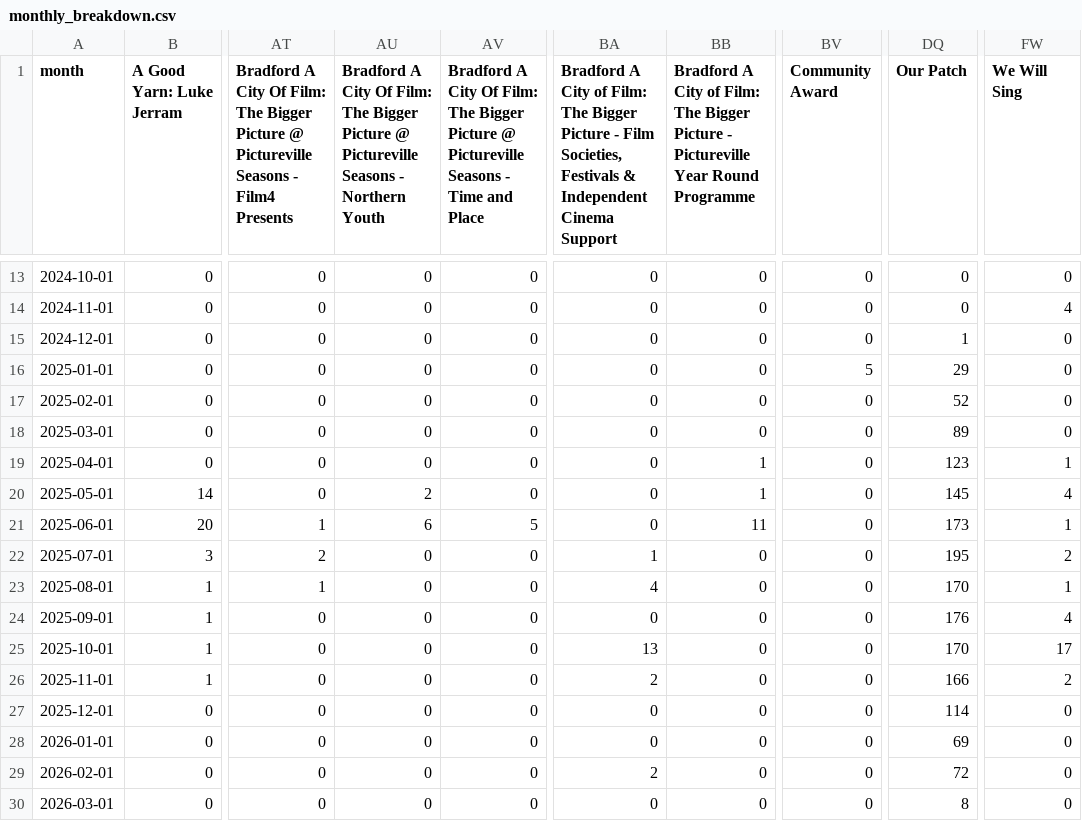
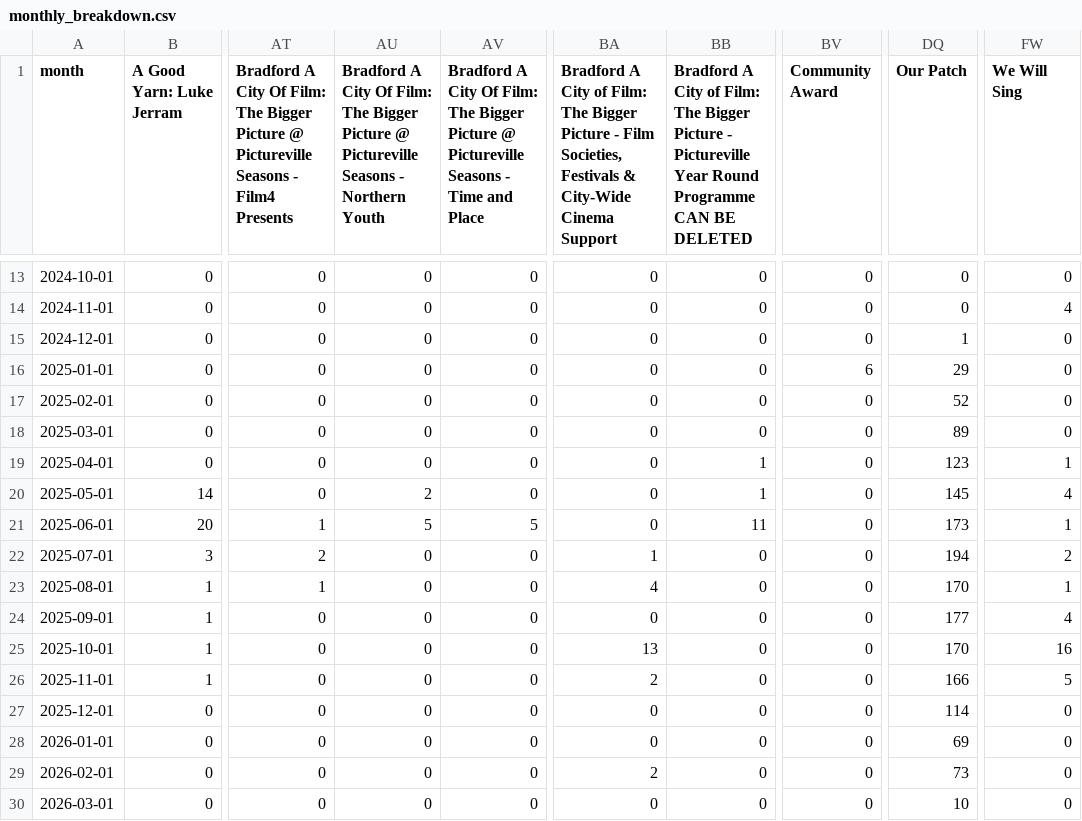
Before and after one commit to open-innovations/bradford-2025, a CSV file: src/themes/programme/_data/events/monthly_breakdown.csv, drawn as a sheet; only a part is shown, gaps mark what is left out; the diff names each change by its address in the sheet, - before the commit and + after, or states it on an @@ line.

```diff
--- a/src/themes/programme/_data/events/monthly_breakdown.csv
+++ b/src/themes/programme/_data/events/monthly_breakdown.csv
-BA1: …Festivals & Independent Cinema Support
+BA1: …Festivals & City-Wide Cinema Support
-BB1: …Round Programme
+BB1: …Round Programme CAN BE DELETED
-BV16 (Community Award): 5
+BV16 (Community Award): 6
-AU21: 6
+AU21: 5
-DQ22 (Our Patch): 195
+DQ22 (Our Patch): 194
-DQ24 (Our Patch): 176
+DQ24 (Our Patch): 177
-FW25 (We Will Sing): 17
+FW25 (We Will Sing): 16
-FW26 (We Will Sing): 2
+FW26 (We Will Sing): 5
-DQ29 (Our Patch): 72
+DQ29 (Our Patch): 73
-DQ30 (Our Patch): 8
+DQ30 (Our Patch): 10
```
Also changed, not shown: src/_data/published/participants/by_project.csv, src/_data/published/programme/by_project.csv, 49 other files.
